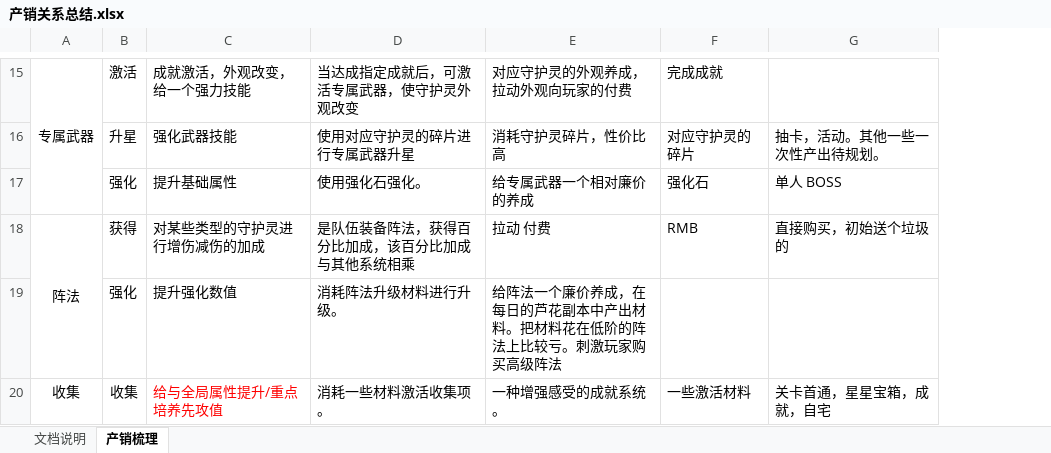
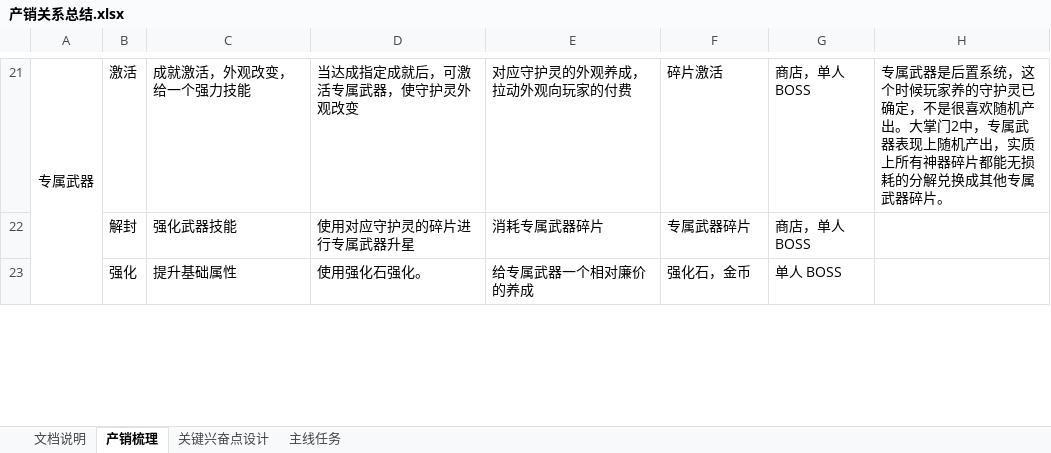
Before and after one commit to hataksumo/DesignerDoc, an Excel workbook: 策划案/镇魂街/产销关系总结.xlsx, sheet 产销梳理, drawn as a sheet; only a part is shown, gaps mark what is left out; values as stored, in another font and other column widths than the file's, no borders; charts and pictures not drawn; removed rows and columns are numbered as before the commit, all else as after; the diff covers the shown part only; the diff names each change by its address in the sheet, - before the commit and + after, or states it on an @@ line.

```diff
--- a/策划案/镇魂街/产销关系总结.xlsx (sheet 产销梳理)
+++ b/策划案/镇魂街/产销关系总结.xlsx (sheet 产销梳理)
+sheet tab: 关键兴奋点设计
+sheet tab: 主线任务
-column G, row 17: 单人 BOSS
+column G, row 21: 商店，单人BOSS; row 23: 单人 BOSS
+column H, row 21: 专属武器是后置系统，这个时候玩家养的守护灵已确定，不是很喜欢随机产出。大掌门2中，专属武器表现上随机产出，实质上所有神器碎片都能无损耗的分解兑换成其他专属武器碎片。
-F21: 完成成就
+F21: 碎片激活
-row 16:  | 升星 | 强化武器技能 | 使用对应守护灵的碎片进行专属武器升星 | 消耗守护灵碎片，性价比高 | 对应守护灵的碎片 | 抽卡，活动。其他一些一次性产出待规划。
+row 22:  | 解封 | 强化武器技能 | 使用对应守护灵的碎片进行专属武器升星 | 消耗专属武器碎片 | 专属武器碎片 | 商店，单人BOSS
-F23: 强化石
+F23: 强化石，金币
-row 18: 阵法 | 获得 | 对某些类型的守护灵进行增伤减伤的加成 | 是队伍装备阵法，获得百分比加成，该百分比加成与其他系统相乘 | 拉动 付费 | RMB | 直接购买，初始送个垃圾的
-row 19:  | 强化 | 提升强化数值 | 消耗阵法升级材料进行升级。 | 给阵法一个廉价养成，在每日的芦花副本中产出材料。把材料花在低阶的阵法上比较亏。刺激玩家购买高级阵法
-row 20: 收集 | 收集 | 给与全局属性提升/重点培养先攻值 | 消耗一些材料激活收集项。 | 一种增强感受的成就系统。 | 一些激活材料 | 关卡首通，星星宝箱，成就，自宅
```
Also changed, not shown: 23 added rows, 14 removed rows, 19 edited cells, cell formats and merged cells elsewhere in this sheet, charts or pictures, 策划案/镇魂街/工作规划.xlsx, 策划案/镇魂街/新经济总表.xlsx, 1 other file.
